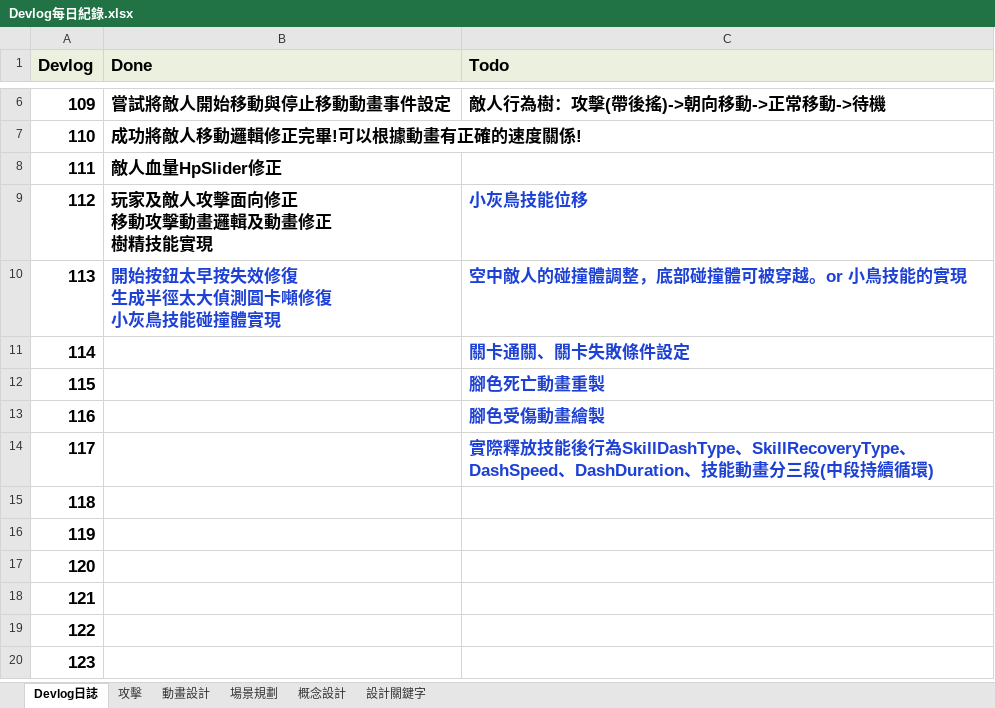
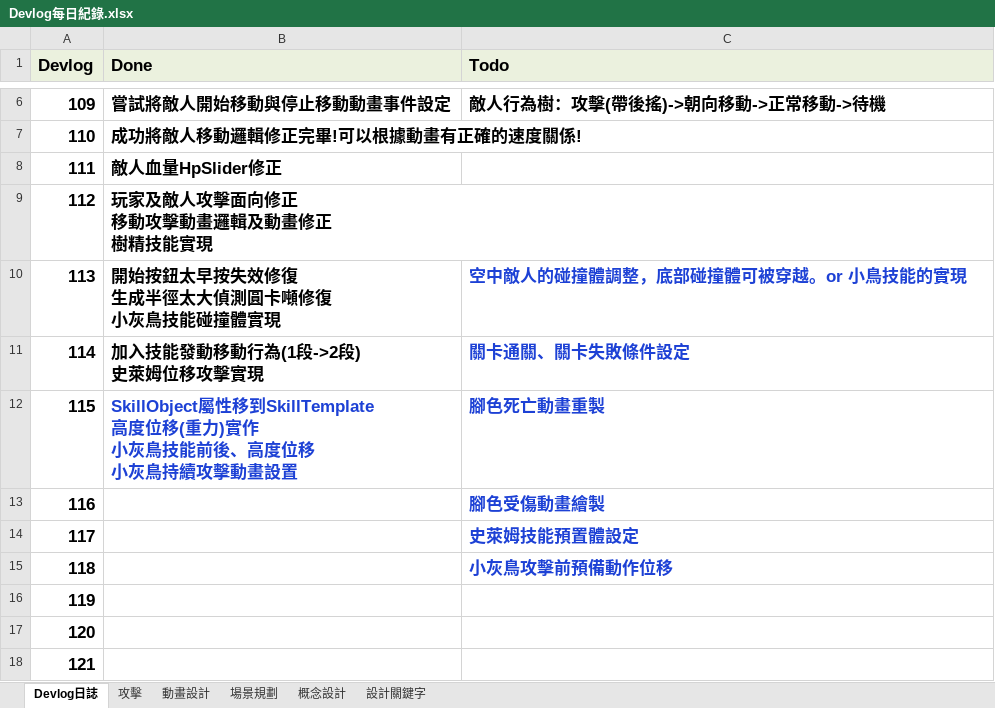
Before and after one commit to Madaimnim/MyGame, an Excel workbook: Devlog每日紀錄.xlsx, sheet Devlog日誌, drawn as a sheet; only a part is shown, gaps mark what is left out; the shorter side is filled out with more unchanged rows; values as stored, in another font and other column widths than the file's, no borders; ↵ is a line break in a cell; the diff names each change by its address in the sheet, - before the commit and + after, or states it on an @@ line.

```diff
--- a/Devlog每日紀錄.xlsx (sheet Devlog日誌)
+++ b/Devlog每日紀錄.xlsx (sheet Devlog日誌)
-C9 (Todo): 小灰鳥技能位移
+C9 (Todo): (empty)
-B10 text colour: #1D41D5
+B10 text colour: black
-B11 (Done): (empty)
+B11 (Done): 加入技能發動移動行為(1段->2段) ↵ 史萊姆位移攻擊實現
-B12 (Done): (empty)
+B12 (Done): SkillObject屬性移到SkillTemplate ↵ 高度位移(重力)實作 ↵ 小灰鳥技能前後、高度位移 ↵ 小灰鳥持續攻擊動畫設置
-C14 (Todo): 實際釋放技能後行為SkillDashType、SkillRecoveryType、DashSpeed、DashDuration、技能動畫分三段(中段持續循環)
+C14 (Todo): 史萊姆技能預置體設定
-C15 (Todo): (empty)
+C15 (Todo): 小灰鳥攻擊前預備動作位移
```
Also changed, not shown: 40 other files.
